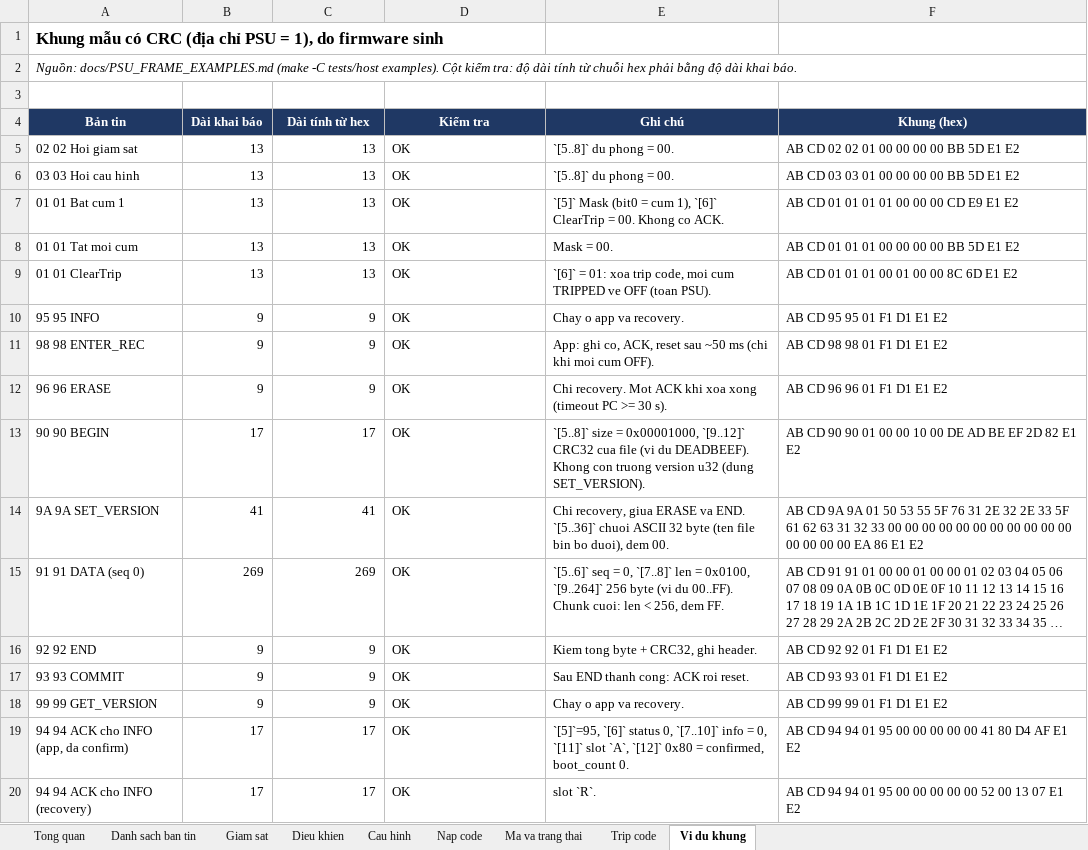
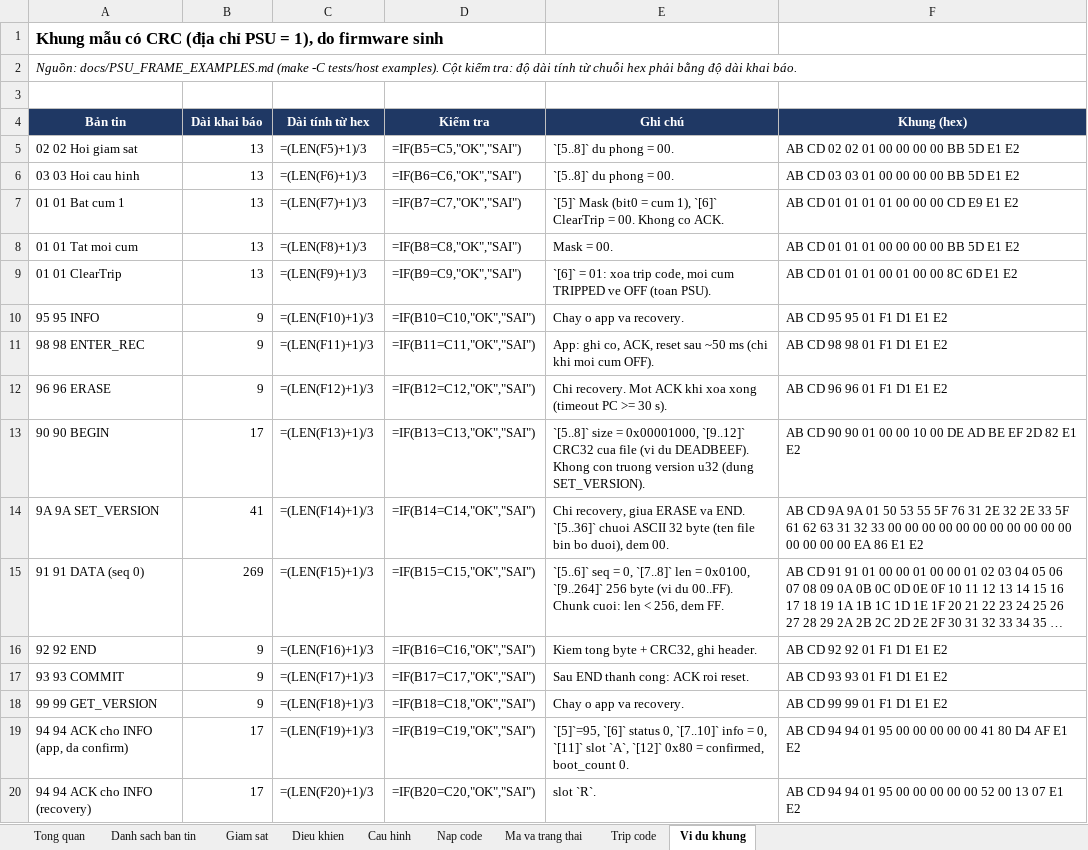
Before and after one commit to yuhneyugnnnn221103/PSU-Firmware, an Excel workbook: docs/PSU_Message_Spec.xlsx, sheet Vi du khung, drawn as a sheet; only a part is shown; long unchanged cells end in …; values as stored, in another font and other column widths than the file's, no borders; formulas without a stored value are shown as written; the diff covers the shown part only; the diff names each change by its address in the sheet, - before the commit and + after, or states it on an @@ line.

```diff
--- a/docs/PSU_Message_Spec.xlsx (sheet Vi du khung)
+++ b/docs/PSU_Message_Spec.xlsx (sheet Vi du khung)
-C5 (Dài tính từ hex): 13
+C5 (Dài tính từ hex): =(LEN(F5)+1)/3
-D5 (Kiểm tra): OK
+D5 (Kiểm tra): =IF(B5=C5,"OK","SAI")
-C6 (Dài tính từ hex): 13
+C6 (Dài tính từ hex): =(LEN(F6)+1)/3
-D6 (Kiểm tra): OK
+D6 (Kiểm tra): =IF(B6=C6,"OK","SAI")
-C7 (Dài tính từ hex): 13
+C7 (Dài tính từ hex): =(LEN(F7)+1)/3
-D7 (Kiểm tra): OK
+D7 (Kiểm tra): =IF(B7=C7,"OK","SAI")
-C8 (Dài tính từ hex): 13
+C8 (Dài tính từ hex): =(LEN(F8)+1)/3
-D8 (Kiểm tra): OK
+D8 (Kiểm tra): =IF(B8=C8,"OK","SAI")
-C9 (Dài tính từ hex): 13
+C9 (Dài tính từ hex): =(LEN(F9)+1)/3
-D9 (Kiểm tra): OK
+D9 (Kiểm tra): =IF(B9=C9,"OK","SAI")
-C10 (Dài tính từ hex): 9
+C10 (Dài tính từ hex): =(LEN(F10)+1)/3
-D10 (Kiểm tra): OK
+D10 (Kiểm tra): =IF(B10=C10,"OK","SAI")
-C11 (Dài tính từ hex): 9
+C11 (Dài tính từ hex): =(LEN(F11)+1)/3
-D11 (Kiểm tra): OK
+D11 (Kiểm tra): =IF(B11=C11,"OK","SAI")
-C12 (Dài tính từ hex): 9
+C12 (Dài tính từ hex): =(LEN(F12)+1)/3
-D12 (Kiểm tra): OK
+D12 (Kiểm tra): =IF(B12=C12,"OK","SAI")
-C13 (Dài tính từ hex): 17
+C13 (Dài tính từ hex): =(LEN(F13)+1)/3
-D13 (Kiểm tra): OK
+D13 (Kiểm tra): =IF(B13=C13,"OK","SAI")
-C14 (Dài tính từ hex): 41
+C14 (Dài tính từ hex): =(LEN(F14)+1)/3
-D14 (Kiểm tra): OK
+D14 (Kiểm tra): =IF(B14=C14,"OK","SAI")
-C15 (Dài tính từ hex): 269
+C15 (Dài tính từ hex): =(LEN(F15)+1)/3
-D15 (Kiểm tra): OK
+D15 (Kiểm tra): =IF(B15=C15,"OK","SAI")
-C16 (Dài tính từ hex): 9
+C16 (Dài tính từ hex): =(LEN(F16)+1)/3
-D16 (Kiểm tra): OK
+D16 (Kiểm tra): =IF(B16=C16,"OK","SAI")
-C17 (Dài tính từ hex): 9
+C17 (Dài tính từ hex): =(LEN(F17)+1)/3
-D17 (Kiểm tra): OK
+D17 (Kiểm tra): =IF(B17=C17,"OK","SAI")
-C18 (Dài tính từ hex): 9
+C18 (Dài tính từ hex): =(LEN(F18)+1)/3
-D18 (Kiểm tra): OK
+D18 (Kiểm tra): =IF(B18=C18,"OK","SAI")
-C19 (Dài tính từ hex): 17
+C19 (Dài tính từ hex): =(LEN(F19)+1)/3
-D19 (Kiểm tra): OK
+D19 (Kiểm tra): =IF(B19=C19,"OK","SAI")
-C20 (Dài tính từ hex): 17
+C20 (Dài tính từ hex): =(LEN(F20)+1)/3
-D20 (Kiểm tra): OK
+D20 (Kiểm tra): =IF(B20=C20,"OK","SAI")
```
Also changed, not shown: 12 edited cells elsewhere in this sheet, sheet Nap code, sheet Giam sat, sheet Cau hinh, sheet Dieu khien, sheet Ma va trang thai, sheet Danh sach ban tin, 10 other files.
